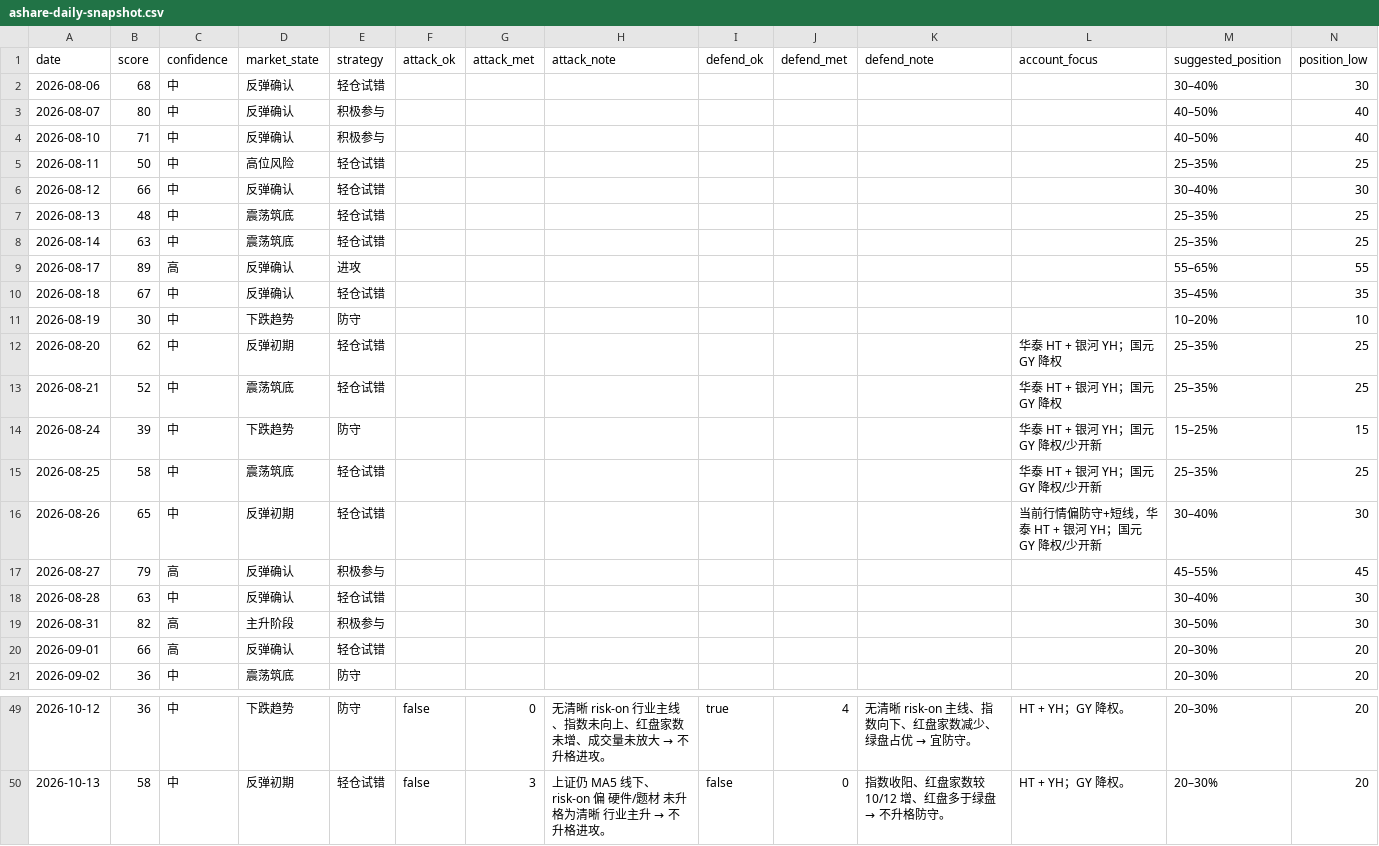
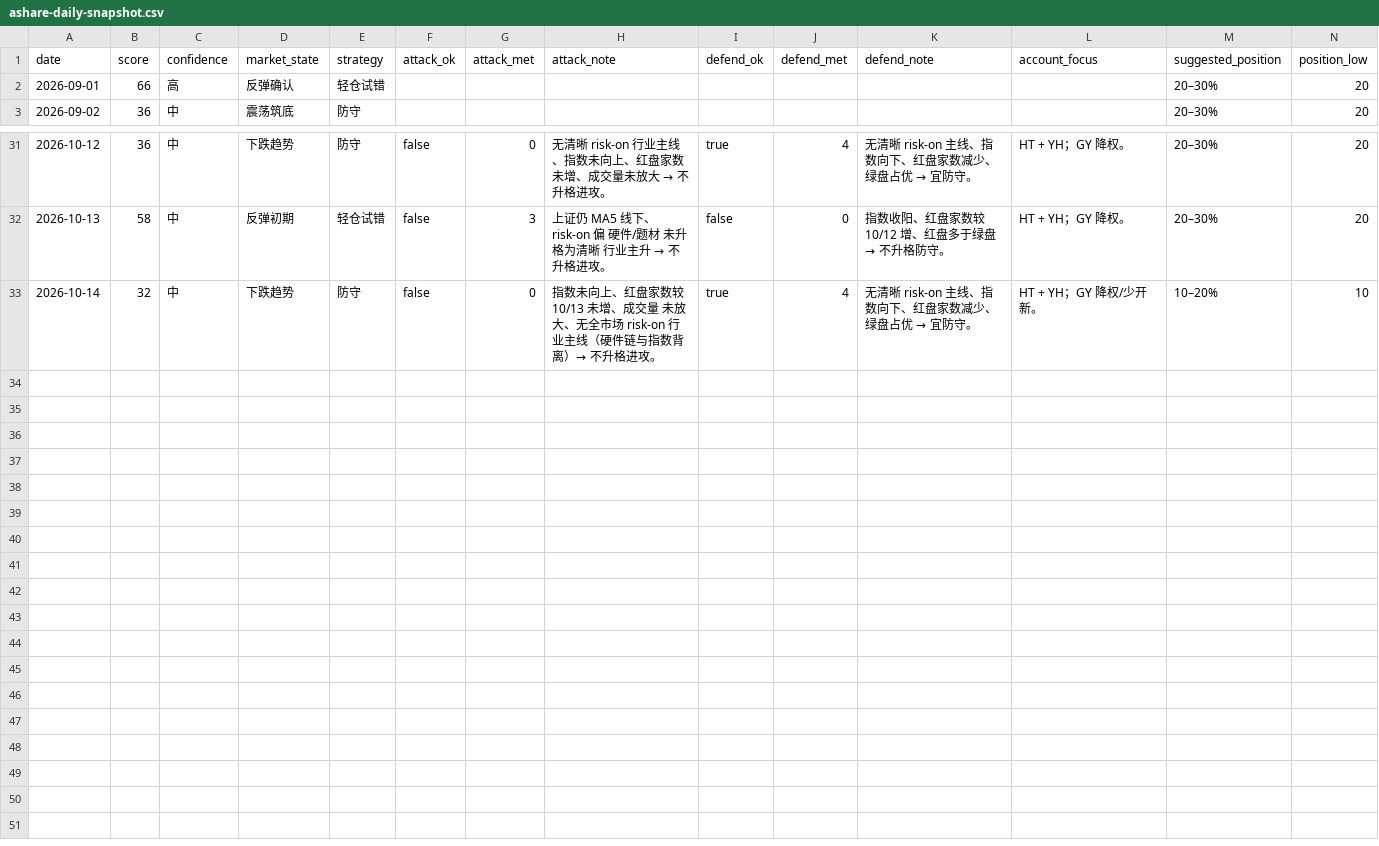
Before and after one commit to zhenfeng95/invest-agent, a CSV file: data/public/ashare-daily-snapshot.csv, drawn as a sheet; only a part is shown, gaps mark what is left out; removed rows and columns are numbered as before the commit, all else as after; rows hold the shown columns only; the diff names each change by its address in the sheet, - before the commit and + after, or states it on an @@ line.

```diff
--- a/data/public/ashare-daily-snapshot.csv
+++ b/data/public/ashare-daily-snapshot.csv
-row 2: 2026-08-06 | 68 | 中 | 反弹确认 | 轻仓试错 |  |  |  |  |  |  |  | 30–40% | 30
-row 3: 2026-08-07 | 80 | 中 | 反弹确认 | 积极参与 |  |  |  |  |  |  |  | 40–50% | 40
-row 4: 2026-08-10 | 71 | 中 | 反弹确认 | 积极参与 |  |  |  |  |  |  |  | 40–50% | 40
-row 5: 2026-08-11 | 50 | 中 | 高位风险 | 轻仓试错 |  |  |  |  |  |  |  | 25–35% | 25
-row 6: 2026-08-12 | 66 | 中 | 反弹确认 | 轻仓试错 |  |  |  |  |  |  |  | 30–40% | 30
-row 7: 2026-08-13 | 48 | 中 | 震荡筑底 | 轻仓试错 |  |  |  |  |  |  |  | 25–35% | 25
-row 8: 2026-08-14 | 63 | 中 | 震荡筑底 | 轻仓试错 |  |  |  |  |  |  |  | 25–35% | 25
-row 9: 2026-08-17 | 89 | 高 | 反弹确认 | 进攻 |  |  |  |  |  |  |  | 55–65% | 55
-row 10: 2026-08-18 | 67 | 中 | 反弹确认 | 轻仓试错 |  |  |  |  |  |  |  | 35–45% | 35
-row 11: 2026-08-19 | 30 | 中 | 下跌趋势 | 防守 |  |  |  |  |  |  |  | 10–20% | 10
-row 12: 2026-08-20 | 62 | 中 | 反弹初期 | 轻仓试错 |  |  |  |  |  |  | 华泰 HT + 银河 YH；国元 GY 降权 | 25–35% | 25
-row 13: 2026-08-21 | 52 | 中 | 震荡筑底 | 轻仓试错 |  |  |  |  |  |  | 华泰 HT + 银河 YH；国元 GY 降权 | 25–35% | 25
-row 14: 2026-08-24 | 39 | 中 | 下跌趋势 | 防守 |  |  |  |  |  |  | 华泰 HT + 银河 YH；国元 GY 降权/少开新 | 15–25% | 15
-row 15: 2026-08-25 | 58 | 中 | 震荡筑底 | 轻仓试错 |  |  |  |  |  |  | 华泰 HT + 银河 YH；国元 GY 降权/少开新 | 25–35% | 25
-row 16: 2026-08-26 | 65 | 中 | 反弹初期 | 轻仓试错 |  |  |  |  |  |  | 当前行情偏防守+短线，华泰 HT + 银河 YH；国元 GY 降权/少开新 | 30–40% | 30
-row 17: 2026-08-27 | 79 | 高 | 反弹确认 | 积极参与 |  |  |  |  |  |  |  | 45–55% | 45
-row 18: 2026-08-28 | 63 | 中 | 反弹确认 | 轻仓试错 |  |  |  |  |  |  |  | 30–40% | 30
-row 19: 2026-08-31 | 82 | 高 | 主升阶段 | 积极参与 |  |  |  |  |  |  |  | 30–50% | 30
+row 33: 2026-10-14 | 32 | 中 | 下跌趋势 | 防守 | false | 0 | 指数未向上、红盘家数较 10/13 未增、成交量 未放大、无全市场 risk-on 行业主线（硬件链与指数背离）→ 不升格进攻。 | true | 4 | 无清晰 risk-on 主线、指数向下、红盘家数减少、绿盘占优 → 宜防守。 | HT + YH；GY 降权/少开新。 | 10–20% | 10
```
Also changed, not shown: 1 other file.
